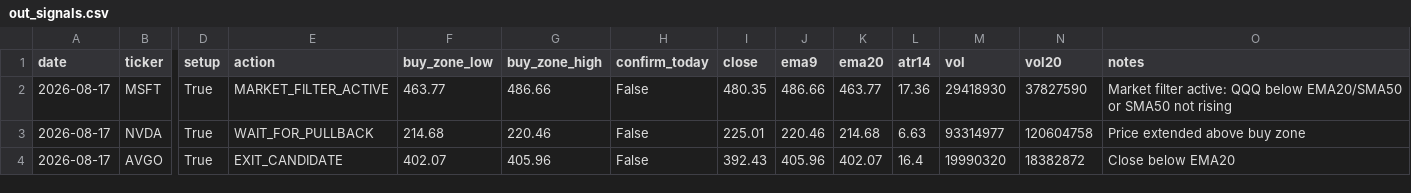
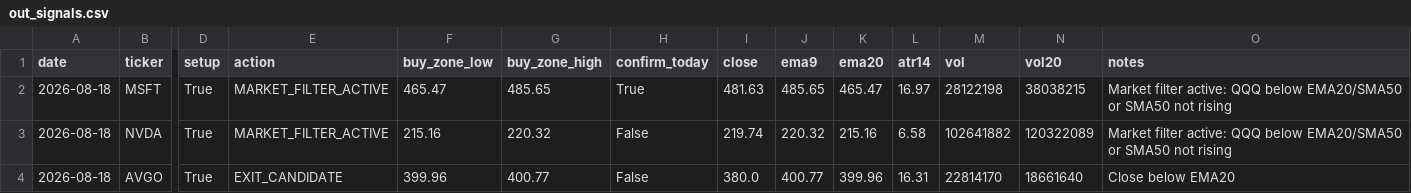
Before and after one commit to Ayodukale/S_B, a CSV file: data/out_signals.csv, drawn as a sheet; only a part is shown, gaps mark what is left out; the diff covers the shown part only; the diff names each change by its address in the sheet, - before the commit and + after, or states it on an @@ line.

```diff
--- a/data/out_signals.csv
+++ b/data/out_signals.csv
-A2:A4 (date): 2026-08-17
+A2:A4 (date): 2026-08-18
-F2 (buy_zone_low): 463.77
+F2 (buy_zone_low): 465.47
-G2 (buy_zone_high): 486.66
+G2 (buy_zone_high): 485.65
-H2 (confirm_today): False
+H2 (confirm_today): True
-I2 (close): 480.35
+I2 (close): 481.63
-J2 (ema9): 486.66
+J2 (ema9): 485.65
-K2 (ema20): 463.77
+K2 (ema20): 465.47
-L2 (atr14): 17.36
+L2 (atr14): 16.97
-M2 (vol): 29418930
+M2 (vol): 28122198
-N2 (vol20): 37827590
+N2 (vol20): 38038215
-E3 (action): WAIT_FOR_PULLBACK
+E3 (action): MARKET_FILTER_ACTIVE
-F3 (buy_zone_low): 214.68
+F3 (buy_zone_low): 215.16
-G3 (buy_zone_high): 220.46
+G3 (buy_zone_high): 220.32
-I3 (close): 225.01
+I3 (close): 219.74
-J3 (ema9): 220.46
+J3 (ema9): 220.32
-K3 (ema20): 214.68
+K3 (ema20): 215.16
-L3 (atr14): 6.63
+L3 (atr14): 6.58
-M3 (vol): 93314977
+M3 (vol): 102641882
-N3 (vol20): 120604758
+N3 (vol20): 120322089
-O3 (notes): Price extended above buy zone
+O3 (notes): Market filter active: QQQ below EMA20/SMA50 or SMA50 not rising
-F4 (buy_zone_low): 402.07
+F4 (buy_zone_low): 399.96
-G4 (buy_zone_high): 405.96
+G4 (buy_zone_high): 400.77
-I4 (close): 392.43
+I4 (close): 380.0
-J4 (ema9): 405.96
+J4 (ema9): 400.77
-K4 (ema20): 402.07
+K4 (ema20): 399.96
-L4 (atr14): 16.4
+L4 (atr14): 16.31
-M4 (vol): 19990320
+M4 (vol): 22814170
-N4 (vol20): 18382872
+N4 (vol20): 18661640
```
Also changed, not shown: 21 edited cells elsewhere in this file, 3 other files.
